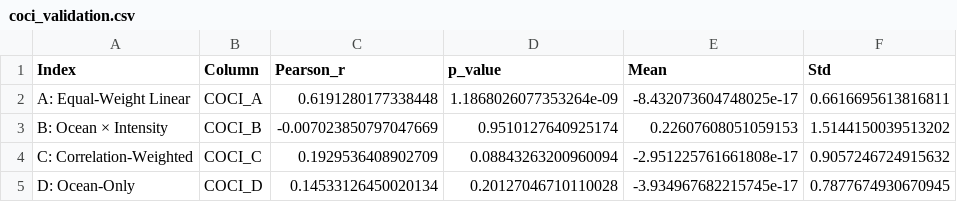
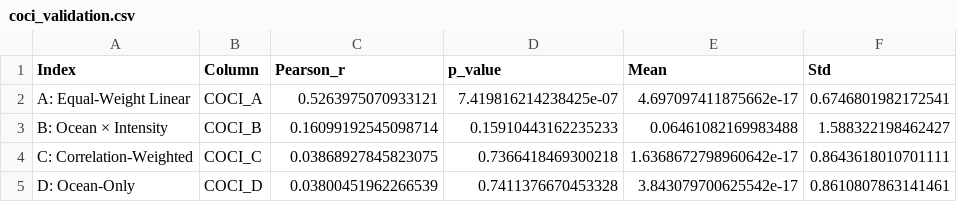
Before and after one commit to abhishekkumawat001/mtechproject, a CSV file: coci_validation.csv, drawn as a sheet.

```diff
--- a/coci_validation.csv
+++ b/coci_validation.csv
@@ -1,5 +1,5 @@
 Index,Column,Pearson_r,p_value,Mean,Std
-A: Equal-Weight Linear,COCI_A,0.6191280177338448,1.1868026077353264e-09,-8.432073604748025e-17,0.6616695613816811
-B: Ocean × Intensity,COCI_B,-0.007023850797047669,0.9510127640925174,0.22607608051059153,1.5144150039513202
-C: Correlation-Weighted,COCI_C,0.1929536408902709,0.08843263200960094,-2.951225761661808e-17,0.9057246724915632
-D: Ocean-Only,COCI_D,0.14533126450020134,0.20127046710110028,-3.934967682215745e-17,0.7877674930670945
+A: Equal-Weight Linear,COCI_A,0.5263975070933121,7.419816214238425e-07,4.697097411875662e-17,0.6746801982172541
+B: Ocean × Intensity,COCI_B,0.16099192545098714,0.15910443162235233,0.06461082169983488,1.588322198462427
+C: Correlation-Weighted,COCI_C,0.03868927845823075,0.7366418469300218,1.6368672798960642e-17,0.8643618010701111
+D: Ocean-Only,COCI_D,0.03800451962266539,0.7411376670453328,3.843079700625542e-17,0.8610807863141461
```
Also changed, not shown: coci_results.csv, 17 other files.
